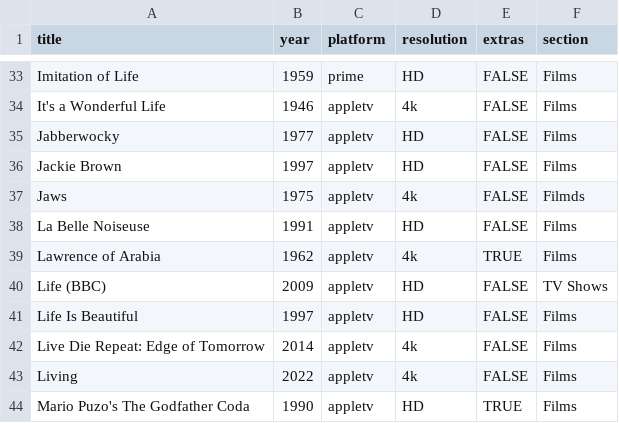
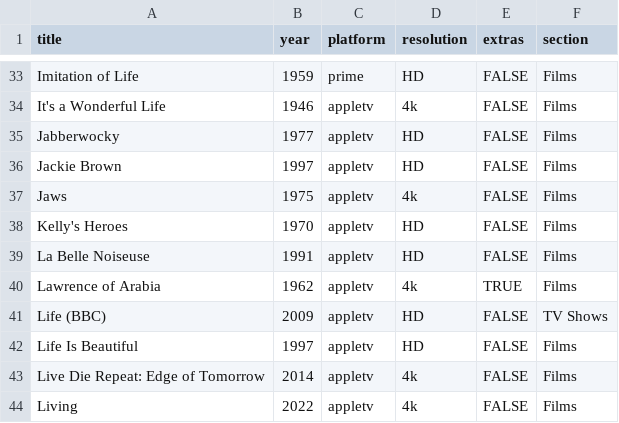
Before and after one commit to rdubar/rogkit, a CSV file: rogkit_package/media/media.csv, drawn as a sheet; only a part is shown, gaps mark what is left out; the shorter side is filled out with more unchanged rows.

Commit message:
Media: add Kelly's Heroes

```diff
--- a/rogkit_package/media/media.csv
+++ b/rogkit_package/media/media.csv
@@ -36,3 +36,4 @@ Jabberwocky,1977,appletv,HD,FALSE,Films
 Jackie Brown,1997,appletv,HD,FALSE,Films
-Jaws,1975,appletv,4k,FALSE,Filmds
+Jaws,1975,appletv,4k,FALSE,Films
+Kelly's Heroes,1970,appletv,HD,FALSE,Films
 La Belle Noiseuse,1991,appletv,HD,FALSE,Films
```
